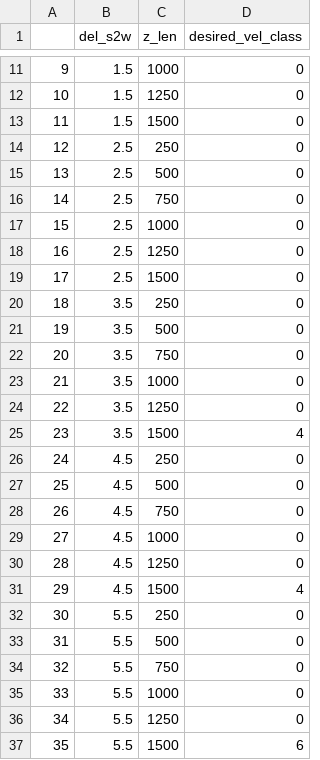
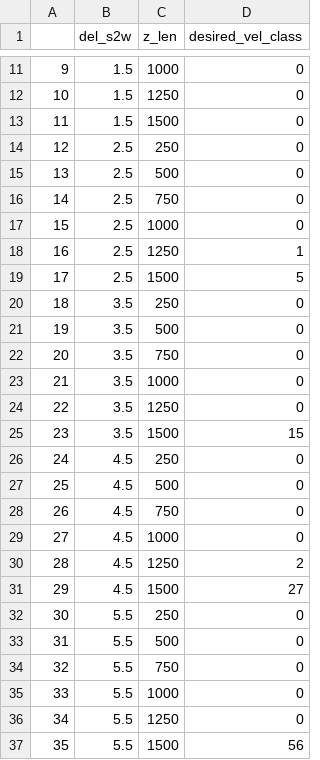
Before and after one commit to Andrew-wi/magnetic_lens, a CSV file: zeeman_sisyphus/2020-12-20/param_scans_2020-12-20/param_scans_2020-12-20.csv, drawn as a sheet; only a part is shown, gaps mark what is left out.

Commit message:
caoh he3 params 1e7 molecule es run

```diff
--- a/zeeman_sisyphus/2020-12-20/param_scans_2020-12-20/param_scans_2020-12-20.csv
+++ b/zeeman_sisyphus/2020-12-20/param_scans_2020-12-20/param_scans_2020-12-20.csv
@@ -17,4 +17,4 @@
 15,2.5,1000,0
-16,2.5,1250,0
-17,2.5,1500,0
+16,2.5,1250,1
+17,2.5,1500,5
 18,3.5,250,0
@@ -24,3 +24,3 @@
 22,3.5,1250,0
-23,3.5,1500,4
+23,3.5,1500,15
 24,4.5,250,0
@@ -29,4 +29,4 @@
 27,4.5,1000,0
-28,4.5,1250,0
-29,4.5,1500,4
+28,4.5,1250,2
+29,4.5,1500,27
 30,5.5,250,0
@@ -36,2 +36,2 @@
 34,5.5,1250,0
-35,5.5,1500,6
+35,5.5,1500,56
```
Also changed, not shown: 4 other files.
